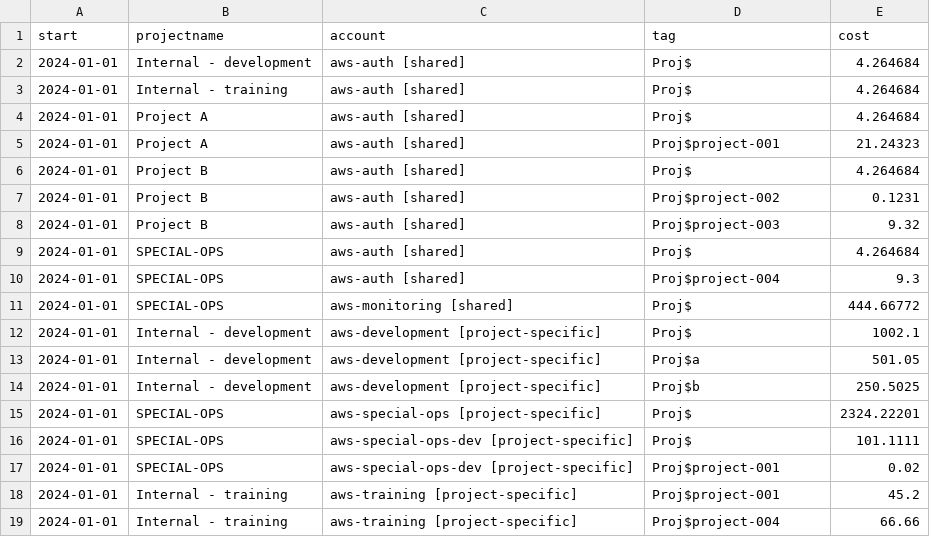
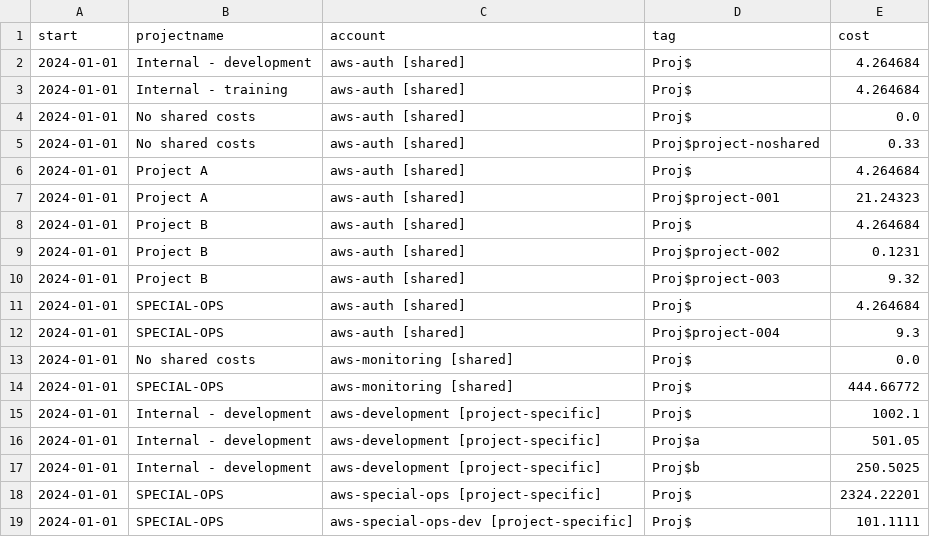
Before and after one commit to hic-infra/hic-aws-project-costs, a CSV file: example/output.csv, drawn as a sheet; only a part is shown; the shorter side is filled out with more unchanged rows.

Commit message:
Test project-costshares

```diff
--- a/example/output.csv
+++ b/example/output.csv
@@ -3,2 +3,4 @@ start,projectname,account,tag,cost
 2024-01-01,Internal - training,aws-auth [shared],Proj$,4.264684
+2024-01-01,No shared costs,aws-auth [shared],Proj$,0.0
+2024-01-01,No shared costs,aws-auth [shared],Proj$project-noshared,0.33
 2024-01-01,Project A,aws-auth [shared],Proj$,4.264684
@@ -10,2 +12,3 @@ start,projectname,account,tag,cost
 2024-01-01,SPECIAL-OPS,aws-auth [shared],Proj$project-004,9.3
+2024-01-01,No shared costs,aws-monitoring [shared],Proj$,0.0
 2024-01-01,SPECIAL-OPS,aws-monitoring [shared],Proj$,444.66772
```
Also changed, not shown: example/2024-01-01_2024-02-01.csv, 1 other file.
